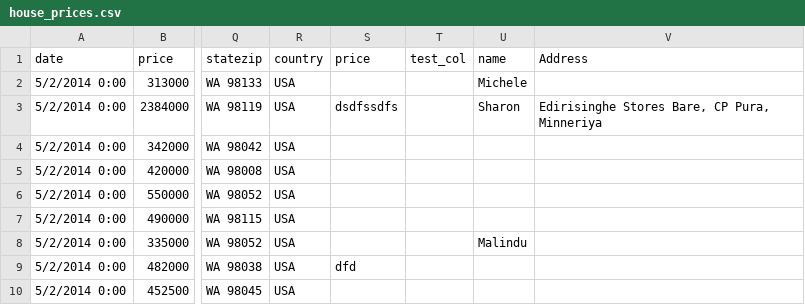
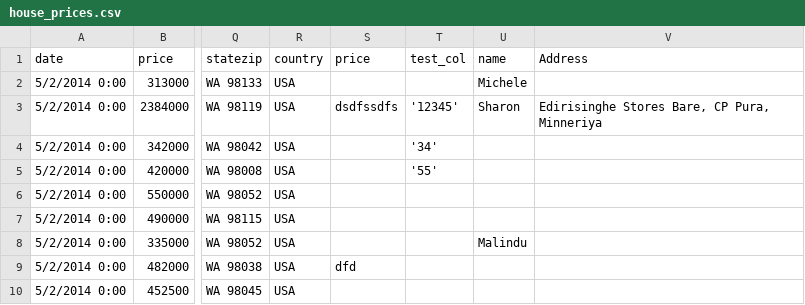
Before and after one commit to Sheminith/ml-model-generator-application, a CSV file: test_datasets/house_prices.csv, drawn as a sheet; only a part is shown, gaps mark what is left out; the diff names each change by its address in the sheet, - before the commit and + after, or states it on an @@ line.

Commit message:
Implemented the function to handle missing value columns

```diff
--- a/test_datasets/house_prices.csv
+++ b/test_datasets/house_prices.csv
-T3 (test_col): (empty)
+T3 (test_col): '12345'
-T4 (test_col): (empty)
+T4 (test_col): '34'
-T5 (test_col): (empty)
+T5 (test_col): '55'
```
Also changed, not shown: 3 other files.
